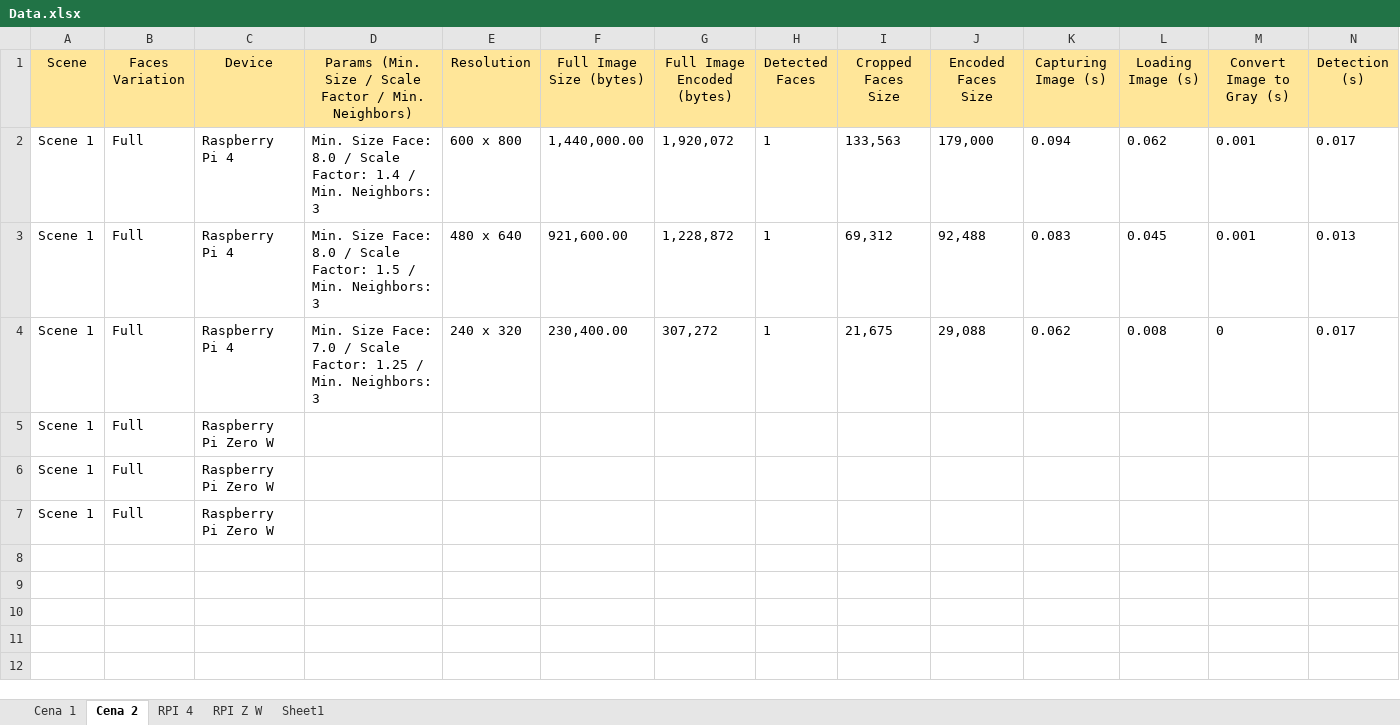
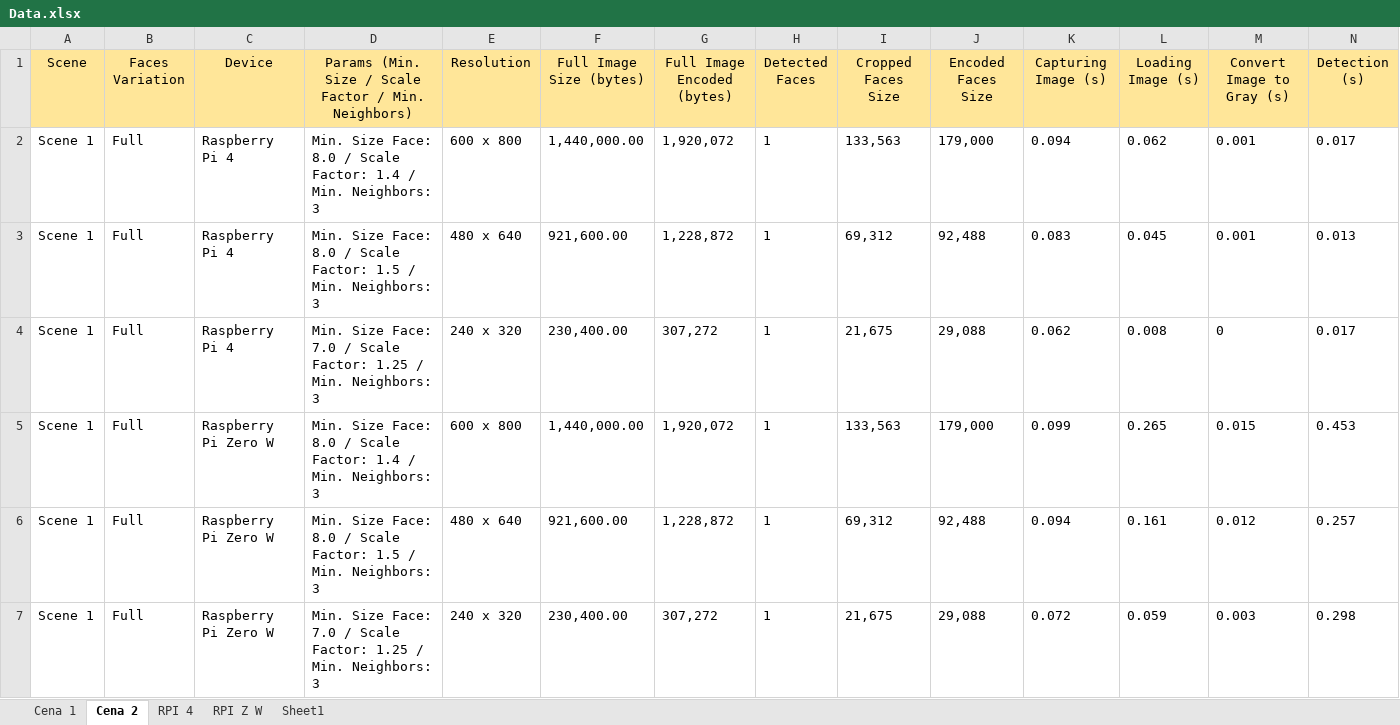
Before and after one commit to conradoad/tcc_ceca_ifes, an Excel workbook: Data.xlsx, sheet Cena 2, drawn as a sheet; only a part is shown; values as stored, in another font and other column widths than the file's, no borders; removed rows and columns are numbered as before the commit, all else as after; rows hold the shown columns only; the diff names each change by its address in the sheet, - before the commit and + after, or states it on an @@ line.

Commit message:
Continuando experimentos Cena 2 e testando no Raspberry Piu Zero

```diff
--- a/Data.xlsx (sheet Cena 2)
+++ b/Data.xlsx (sheet Cena 2)
-row 5: Scene 1 | Full | Raspberry Pi Zero W
-row 6: Scene 1 | Full | Raspberry Pi Zero W
-row 7: Scene 1 | Full | Raspberry Pi Zero W
+row 5: Scene 1 | Full | Raspberry Pi Zero W | Min. Size Face: 8.0 / Scale Factor: 1.4 / Min. Neighbors: 3 | 600 x 800 | 1,440,000.00 | 1,920,072 | 1 | 133,563 | 179,000 | 0.099 | 0.265 | 0.015 | 0.453
+row 6: Scene 1 | Full | Raspberry Pi Zero W | Min. Size Face: 8.0 / Scale Factor: 1.5 / Min. Neighbors: 3 | 480 x 640 | 921,600.00 | 1,228,872 | 1 | 69,312 | 92,488 | 0.094 | 0.161 | 0.012 | 0.257
+row 7: Scene 1 | Full | Raspberry Pi Zero W | Min. Size Face: 7.0 / Scale Factor: 1.25 / Min. Neighbors: 3 | 240 x 320 | 230,400.00 | 307,272 | 1 | 21,675 | 29,088 | 0.072 | 0.059 | 0.003 | 0.298
```
Also changed, not shown: sheet RPI Z W, sheet Sheet1, 6 other files.
